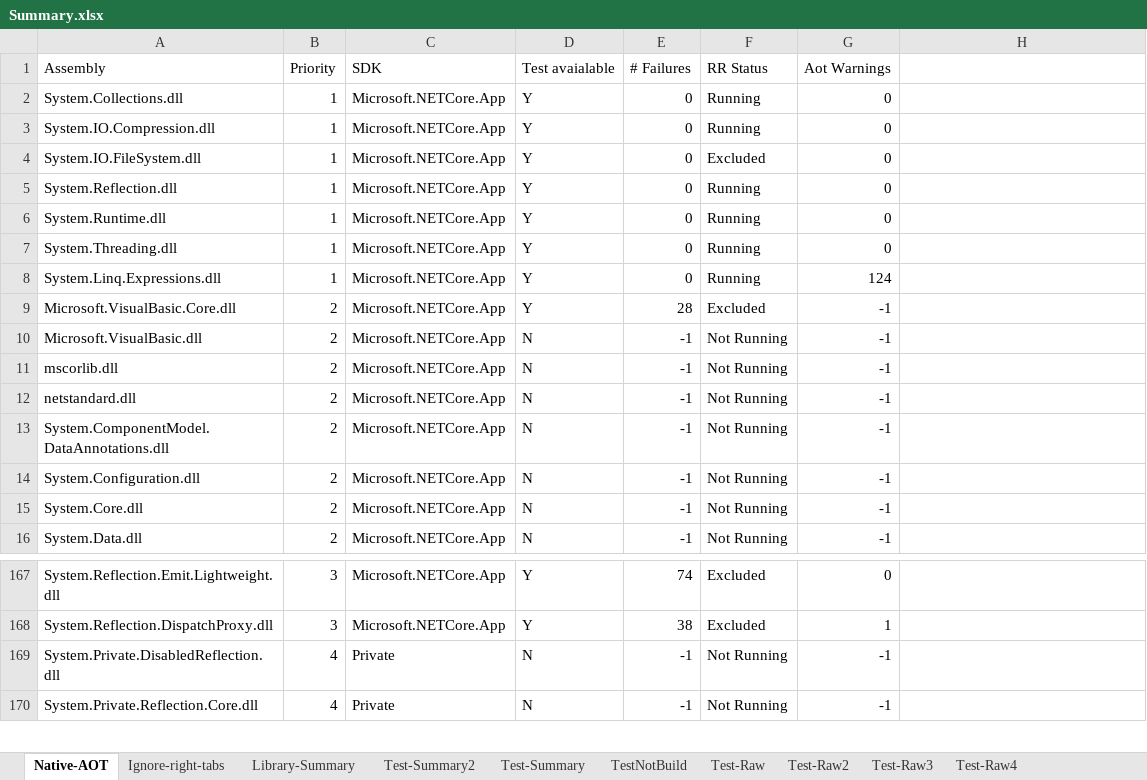
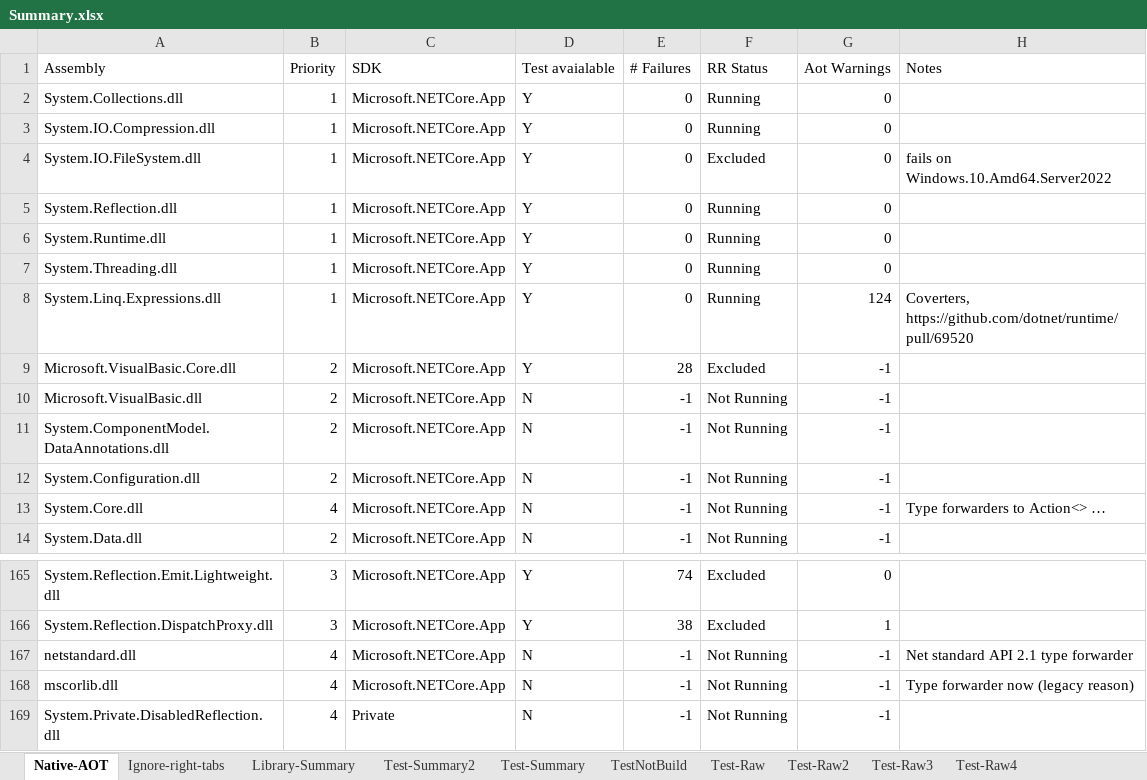
Before and after one commit to LakshanF/CSharp, an Excel workbook: src/aot/libraries/Summary.xlsx, sheet Native-AOT, drawn as a sheet; only a part is shown, gaps mark what is left out; the shorter side is filled out with more unchanged rows; values as stored, in another font and other column widths than the file's, no borders; table styles not drawn; removed rows and columns are numbered as before the commit, all else as after; the diff names each change by its address in the sheet, - before the commit and + after, or states it on an @@ line.

Commit message:
update

```diff
--- a/src/aot/libraries/Summary.xlsx (sheet Native-AOT)
+++ b/src/aot/libraries/Summary.xlsx (sheet Native-AOT)
-H1: (empty)
+H1: Notes
-H4 (Notes): (empty)
+H4 (Notes): fails on Windows.10.Amd64.Server2022
-H8 (Notes): (empty)
+H8 (Notes): Coverters, https://github.com/dotnet/runtime/pull/69520
-row 11: mscorlib.dll | 2 | Microsoft.NETCore.App | N | -1 | Not Running | -1
-row 12: netstandard.dll | 2 | Microsoft.NETCore.App | N | -1 | Not Running | -1
-B13 (Priority): 2
+B13 (Priority): 4
-H13 (Notes): (empty)
+H13 (Notes): Type forwarders to Action<> …
+row 167: netstandard.dll | 4 | Microsoft.NETCore.App | N | -1 | Not Running | -1 | Net standard API 2.1 type forwarder
+row 168: mscorlib.dll | 4 | Microsoft.NETCore.App | N | -1 | Not Running | -1 | Type forwarder now (legacy reason)
```
